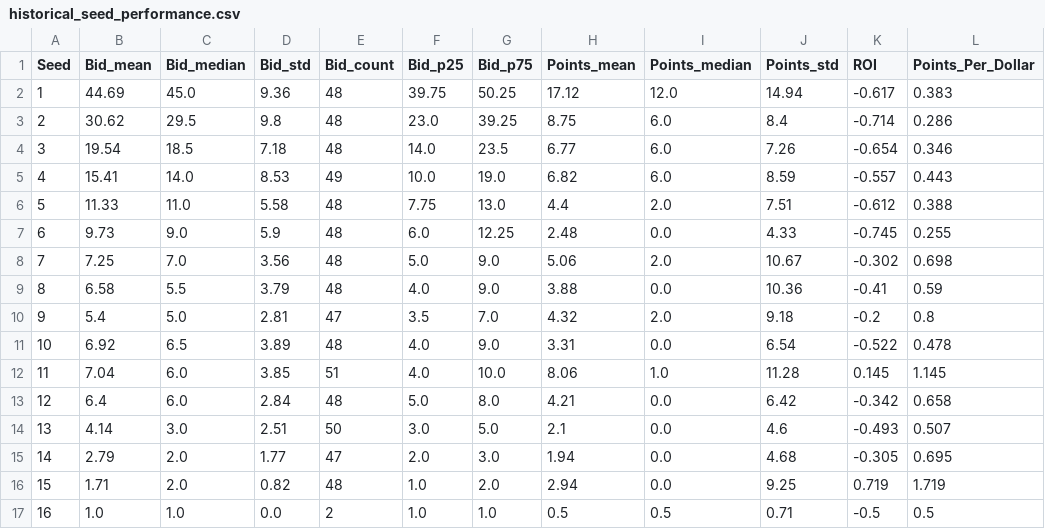
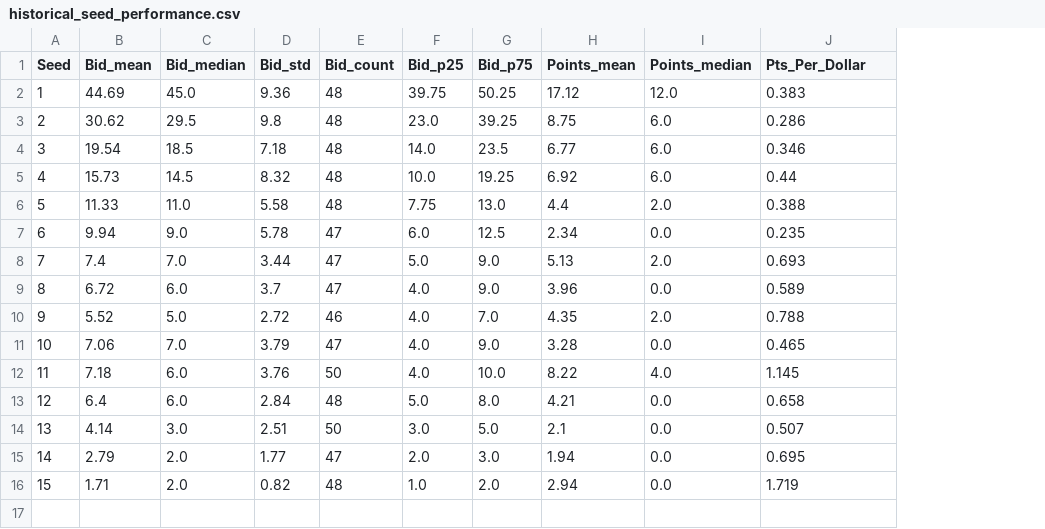
Before and after one commit to ryanbrowder/marchMadness, a CSV file: L4/outputs/02_calcutta_optimizer/historical_seed_performance.csv, drawn as a sheet; removed rows and columns are numbered as before the commit, all else as after; the diff names each change by its address in the sheet, - before the commit and + after, or states it on an @@ line.

```diff
--- a/L4/outputs/02_calcutta_optimizer/historical_seed_performance.csv
+++ b/L4/outputs/02_calcutta_optimizer/historical_seed_performance.csv
-column J (Points_std), rows 2-4: 14.94 | 8.4 | 7.26; row 6: 7.51; rows 13-16: 6.42 | 4.6 | 4.68 | 9.25
-column K (ROI), rows 2-4: -0.617 | -0.714 | -0.654; row 6: -0.612; rows 13-16: -0.342 | -0.493 | -0.305 | 0.719
-J1: Points_Per_Dollar
+J1: Pts_Per_Dollar
-row 5: 4 | 15.41 | 14.0 | 8.53 | 49 | 10.0 | 19.0 | 6.82 | 6.0 | 8.59 | -0.557 | 0.443
+row 5: 4 | 15.73 | 14.5 | 8.32 | 48 | 10.0 | 19.25 | 6.92 | 6.0 | 0.44
-row 7: 6 | 9.73 | 9.0 | 5.9 | 48 | 6.0 | 12.25 | 2.48 | 0.0 | 4.33 | -0.745 | 0.255
-row 8: 7 | 7.25 | 7.0 | 3.56 | 48 | 5.0 | 9.0 | 5.06 | 2.0 | 10.67 | -0.302 | 0.698
-row 9: 8 | 6.58 | 5.5 | 3.79 | 48 | 4.0 | 9.0 | 3.88 | 0.0 | 10.36 | -0.41 | 0.59
-row 10: 9 | 5.4 | 5.0 | 2.81 | 47 | 3.5 | 7.0 | 4.32 | 2.0 | 9.18 | -0.2 | 0.8
-row 11: 10 | 6.92 | 6.5 | 3.89 | 48 | 4.0 | 9.0 | 3.31 | 0.0 | 6.54 | -0.522 | 0.478
-row 12: 11 | 7.04 | 6.0 | 3.85 | 51 | 4.0 | 10.0 | 8.06 | 1.0 | 11.28 | 0.145 | 1.145
+row 7: 6 | 9.94 | 9.0 | 5.78 | 47 | 6.0 | 12.5 | 2.34 | 0.0 | 0.235
+row 8: 7 | 7.4 | 7.0 | 3.44 | 47 | 5.0 | 9.0 | 5.13 | 2.0 | 0.693
+row 9: 8 | 6.72 | 6.0 | 3.7 | 47 | 4.0 | 9.0 | 3.96 | 0.0 | 0.589
+row 10: 9 | 5.52 | 5.0 | 2.72 | 46 | 4.0 | 7.0 | 4.35 | 2.0 | 0.788
+row 11: 10 | 7.06 | 7.0 | 3.79 | 47 | 4.0 | 9.0 | 3.28 | 0.0 | 0.465
+row 12: 11 | 7.18 | 6.0 | 3.76 | 50 | 4.0 | 10.0 | 8.22 | 4.0 | 1.145
-row 17: 16 | 1.0 | 1.0 | 0.0 | 2 | 1.0 | 1.0 | 0.5 | 0.5 | 0.71 | -0.5 | 0.5
```
Also changed, not shown: L4/outputs/02_calcutta_optimizer/historical_winners.csv, L4/outputs/02_calcutta_optimizer/team_bidders_2026.csv, 11 other files.
